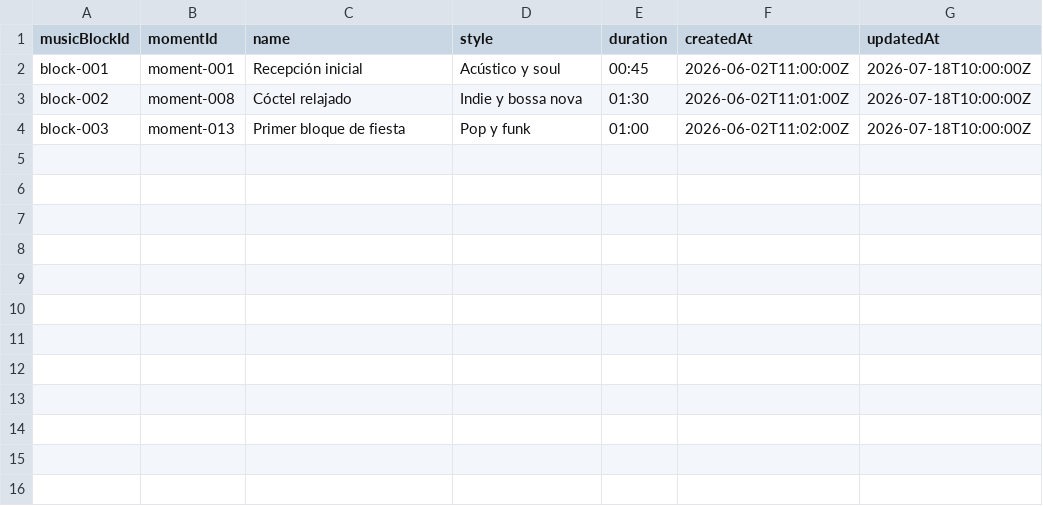
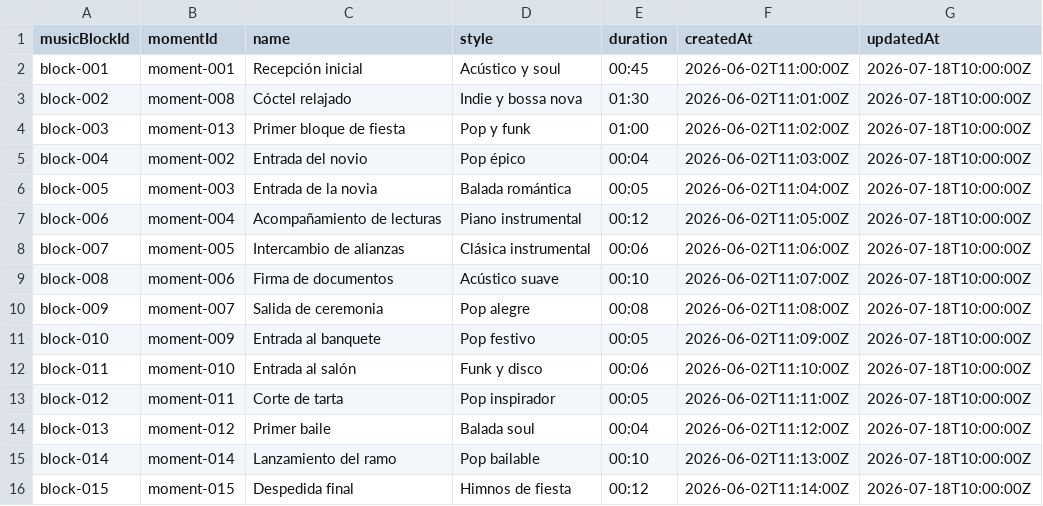
Before and after one commit to MiguelRico/wedding-demo, a CSV file: data/BloquesMusicales.csv, drawn as a sheet; the diff names each change by its address in the sheet, - before the commit and + after, or states it on an @@ line.

Commit message:
Unify data creation

```diff
--- a/data/BloquesMusicales.csv
+++ b/data/BloquesMusicales.csv
+row 5: block-004 | moment-002 | Entrada del novio | Pop épico | 00:04 | 2026-06-02T11:03:00Z | 2026-07-18T10:00:00Z
+row 6: block-005 | moment-003 | Entrada de la novia | Balada romántica | 00:05 | 2026-06-02T11:04:00Z | 2026-07-18T10:00:00Z
+row 7: block-006 | moment-004 | Acompañamiento de lecturas | Piano instrumental | 00:12 | 2026-06-02T11:05:00Z | 2026-07-18T10:00:00Z
+row 8: block-007 | moment-005 | Intercambio de alianzas | Clásica instrumental | 00:06 | 2026-06-02T11:06:00Z | 2026-07-18T10:00:00Z
+row 9: block-008 | moment-006 | Firma de documentos | Acústico suave | 00:10 | 2026-06-02T11:07:00Z | 2026-07-18T10:00:00Z
+row 10: block-009 | moment-007 | Salida de ceremonia | Pop alegre | 00:08 | 2026-06-02T11:08:00Z | 2026-07-18T10:00:00Z
+row 11: block-010 | moment-009 | Entrada al banquete | Pop festivo | 00:05 | 2026-06-02T11:09:00Z | 2026-07-18T10:00:00Z
+row 12: block-011 | moment-010 | Entrada al salón | Funk y disco | 00:06 | 2026-06-02T11:10:00Z | 2026-07-18T10:00:00Z
+row 13: block-012 | moment-011 | Corte de tarta | Pop inspirador | 00:05 | 2026-06-02T11:11:00Z | 2026-07-18T10:00:00Z
+row 14: block-013 | moment-012 | Primer baile | Balada soul | 00:04 | 2026-06-02T11:12:00Z | 2026-07-18T10:00:00Z
+row 15: block-014 | moment-014 | Lanzamiento del ramo | Pop bailable | 00:10 | 2026-06-02T11:13:00Z | 2026-07-18T10:00:00Z
+row 16: block-015 | moment-015 | Despedida final | Himnos de fiesta | 00:12 | 2026-06-02T11:14:00Z | 2026-07-18T10:00:00Z
```
Also changed, not shown: 5 other files.
